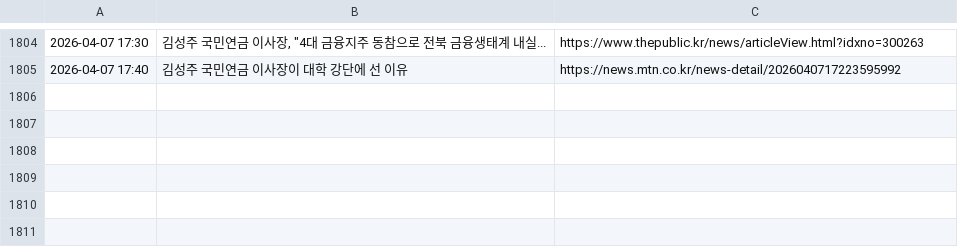
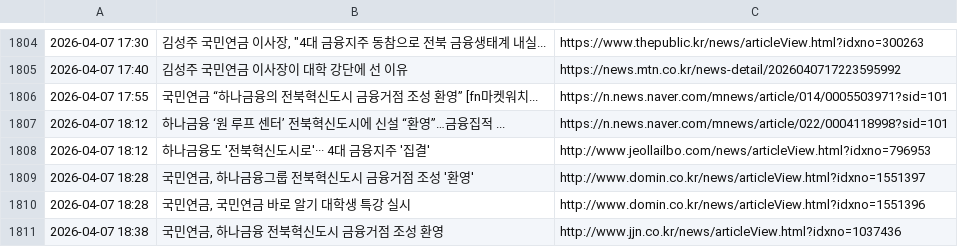
Before and after one commit to roy8in/nps-news-monitor, a CSV file: news_history.csv, drawn as a sheet; only a part is shown, gaps mark what is left out; the diff names each change by its address in the sheet, - before the commit and + after, or states it on an @@ line.

```diff
--- a/news_history.csv
+++ b/news_history.csv
+row 1806: 2026-04-07 17:55 | 국민연금 “하나금융의 전북혁신도시 금융거점 조성 환영” [fn마켓워치... | https://n.news.naver.com/mnews/article/014/0005503971?sid=101
+row 1807: 2026-04-07 18:12 | 하나금융 ‘원 루프 센터’ 전북혁신도시에 신설 “환영”…금융집적 ... | https://n.news.naver.com/mnews/article/022/0004118998?sid=101
+row 1808: 2026-04-07 18:12 | 하나금융도 '전북혁신도시로'··· 4대 금융지주 '집결' | http://www.jeollailbo.com/news/articleView.html?idxno=796953
+row 1809: 2026-04-07 18:28 | 국민연금, 하나금융그룹 전북혁신도시 금융거점 조성 '환영' | http://www.domin.co.kr/news/articleView.html?idxno=1551397
+row 1810: 2026-04-07 18:28 | 국민연금, 국민연금 바로 알기 대학생 특강 실시 | http://www.domin.co.kr/news/articleView.html?idxno=1551396
+row 1811: 2026-04-07 18:38 | 국민연금, 하나금융 전북혁신도시 금융거점 조성 환영 | http://www.jjn.co.kr/news/articleView.html?idxno=1037436
```
